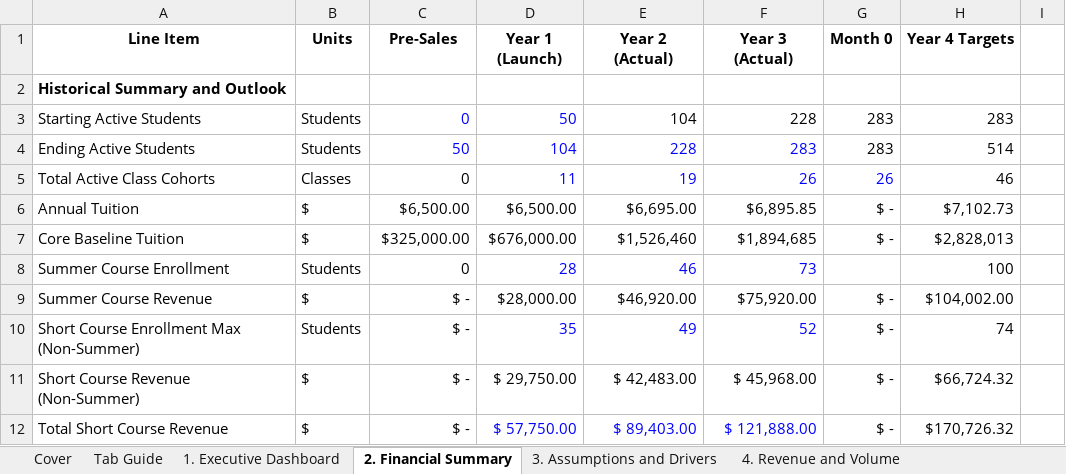
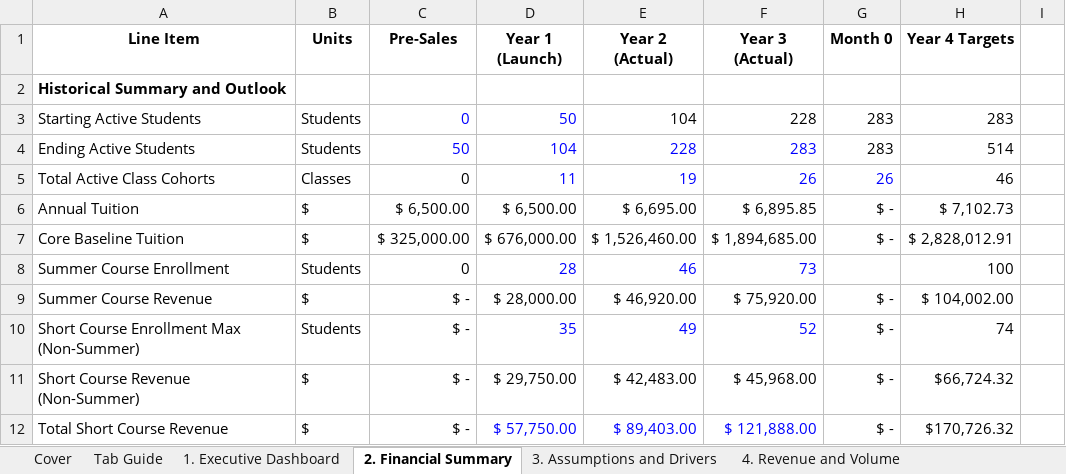
Before and after one commit to EricMedore/corporate-finance-portfolio, an Excel workbook: 01_Training_Center_Performance/Training Center Financial Model (Eric Medore).xlsx, sheet 2. Financial Summary, drawn as a sheet; only a part is shown; values as stored, in another font and other column widths than the file's, no borders; charts and pictures not drawn; the diff names each change by its address in the sheet, - before the commit and + after, or states it on an @@ line.

```diff
--- a/01_Training_Center_Performance/Training Center Financial Model (Eric Medore).xlsx (sheet 2. Financial Summary)
+++ b/01_Training_Center_Performance/Training Center Financial Model (Eric Medore).xlsx (sheet 2. Financial Summary)
-C6 (Pre-Sales): $6,500.00
+C6 (Pre-Sales): $ 6,500.00
-D6 (Year 1 (Launch)): $6,500.00
+D6 (Year 1 (Launch)): $ 6,500.00
-E6 (Year 2 (Actual)): $6,695.00
+E6 (Year 2 (Actual)): $ 6,695.00
-F6 (Year 3 (Actual)): $6,895.85
+F6 (Year 3 (Actual)): $ 6,895.85
-H6 (Year 4 Targets): $7,102.73
+H6 (Year 4 Targets): $ 7,102.73
-C7 (Pre-Sales): $325,000.00
+C7 (Pre-Sales): $ 325,000.00
-D7 (Year 1 (Launch)): $676,000.00
+D7 (Year 1 (Launch)): $ 676,000.00
-E7 (Year 2 (Actual)): $1,526,460
+E7 (Year 2 (Actual)): $ 1,526,460.00
-F7 (Year 3 (Actual)): $1,894,685
+F7 (Year 3 (Actual)): $ 1,894,685.00
-H7 (Year 4 Targets): $2,828,013
+H7 (Year 4 Targets): $ 2,828,012.91
-D9 (Year 1 (Launch)): $28,000.00
+D9 (Year 1 (Launch)): $ 28,000.00
-E9 (Year 2 (Actual)): $46,920.00
+E9 (Year 2 (Actual)): $ 46,920.00
-F9 (Year 3 (Actual)): $75,920.00
+F9 (Year 3 (Actual)): $ 75,920.00
-H9 (Year 4 Targets): $104,002.00
+H9 (Year 4 Targets): $ 104,002.00
```
Also changed, not shown: sheet 7. Debt and PP&E, charts or pictures, 1 other file.
